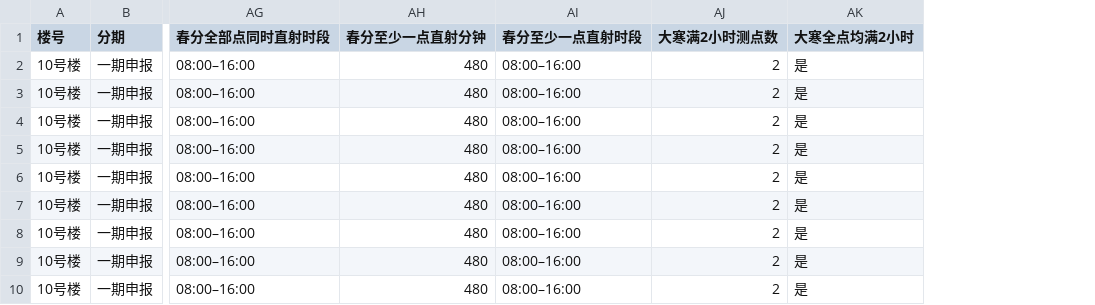
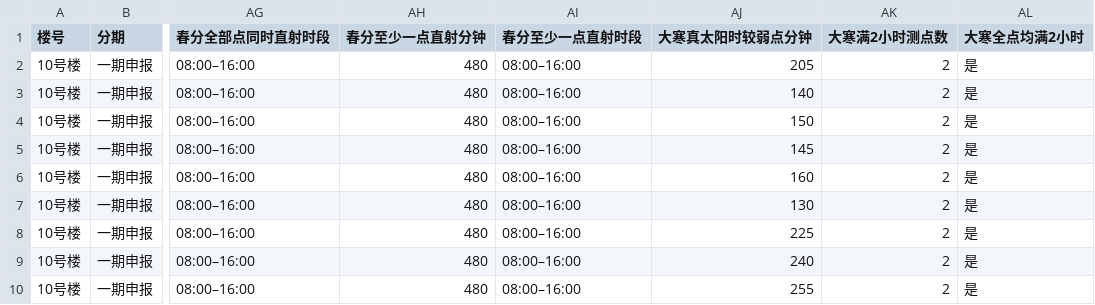
Before and after one commit to chnone/yili-sunlight-3d, a CSV file: output/10-11号楼_六户对照/sunlight_households.csv, drawn as a sheet; only a part is shown, gaps mark what is left out; the diff names each change by its address in the sheet, - before the commit and + after, or states it on an @@ line.

```diff
--- a/output/10-11号楼_六户对照/sunlight_households.csv
+++ b/output/10-11号楼_六户对照/sunlight_households.csv
+column AJ (大寒真太阳时较弱点分钟), rows 2-10: 205 | 140 | 150 | 145 | 160 | 130 | 225 | 240 | 255
```
Also changed, not shown: output/10-11号楼_六户对照/sunlight_details.csv, output/sunlight_details.csv, 14 other files.
